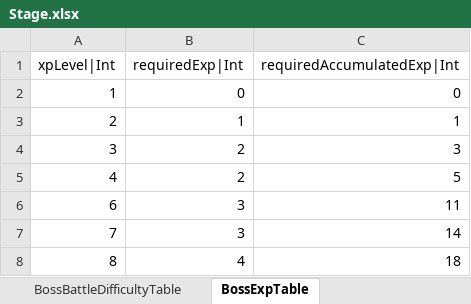
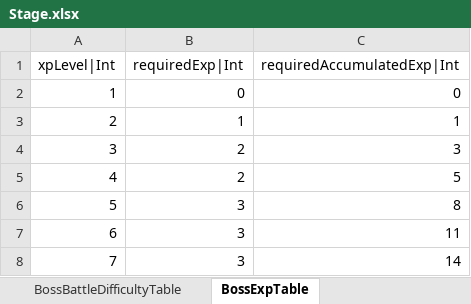
Before and after one commit to hayannal/ProjectNameless, an Excel workbook: Excel/Stage.xlsx, sheet BossExpTable, drawn as a sheet; only a part is shown; the shorter side is filled out with more unchanged rows; values as stored, in another font and other column widths than the file's, no borders; the diff names each change by its address in the sheet, - before the commit and + after, or states it on an @@ line.

```diff
--- a/Excel/Stage.xlsx (sheet BossExpTable)
+++ b/Excel/Stage.xlsx (sheet BossExpTable)
+row 6: 5 | 3 | 8
```
Also changed, not shown: formulas that keep their value, 1 other file.
